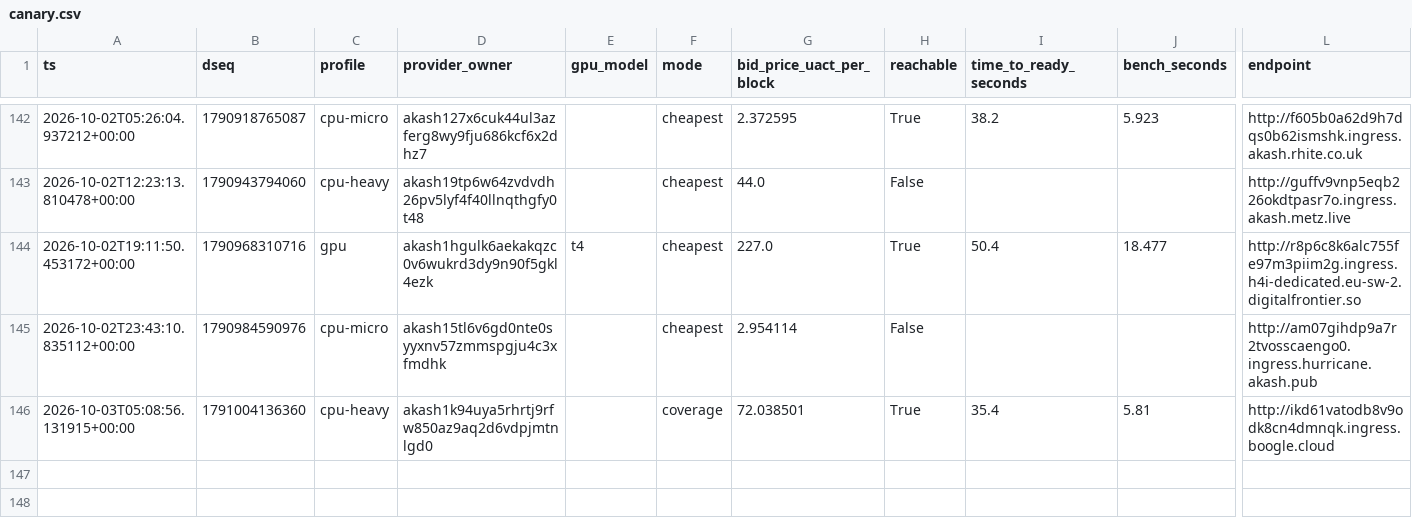
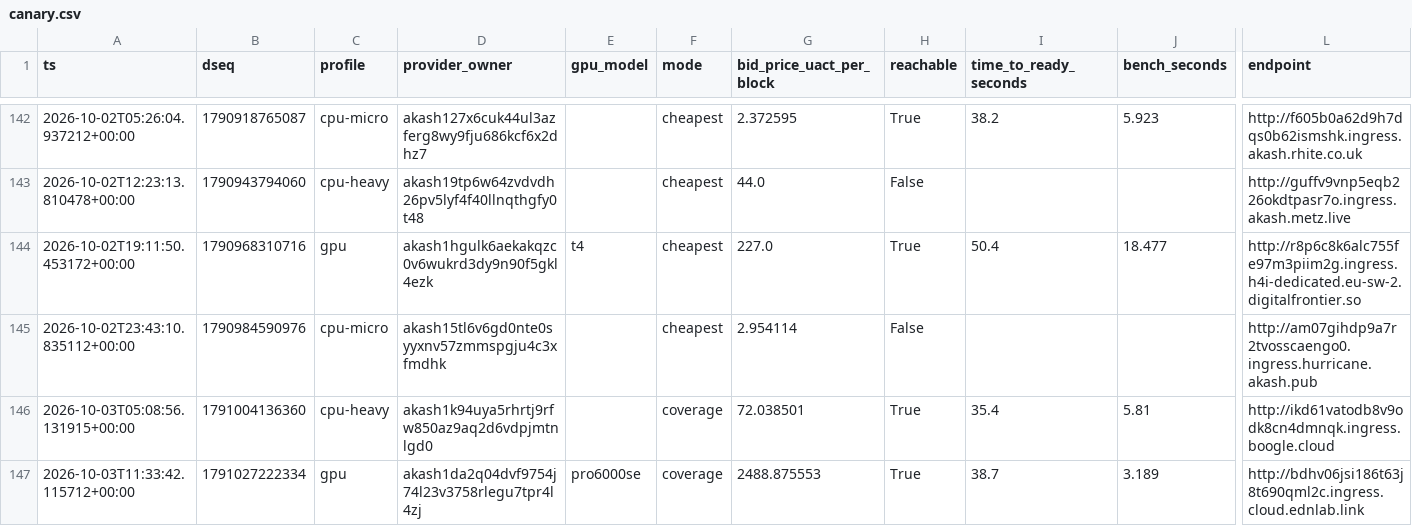
Before and after one commit to themailman05/shoestring, a CSV file: data/canary.csv, drawn as a sheet; only a part is shown, gaps mark what is left out; rows hold the shown columns only; the diff names each change by its address in the sheet, - before the commit and + after, or states it on an @@ line.

```diff
--- a/data/canary.csv
+++ b/data/canary.csv
+row 147: 2026-10-03T11:33:42.115712+00:00 | 1791027222334 | gpu | akash1da2q04dvf9754j74l23v3758rlegu7tpr4l4zj | pro6000se | coverage | 2488.875553 | True | 38.7 | 3.189 | http://bdhv06jsi186t63j8t690qml2c.ingress.cloud.ednlab.link
```
Also changed, not shown: data/bids.csv.
